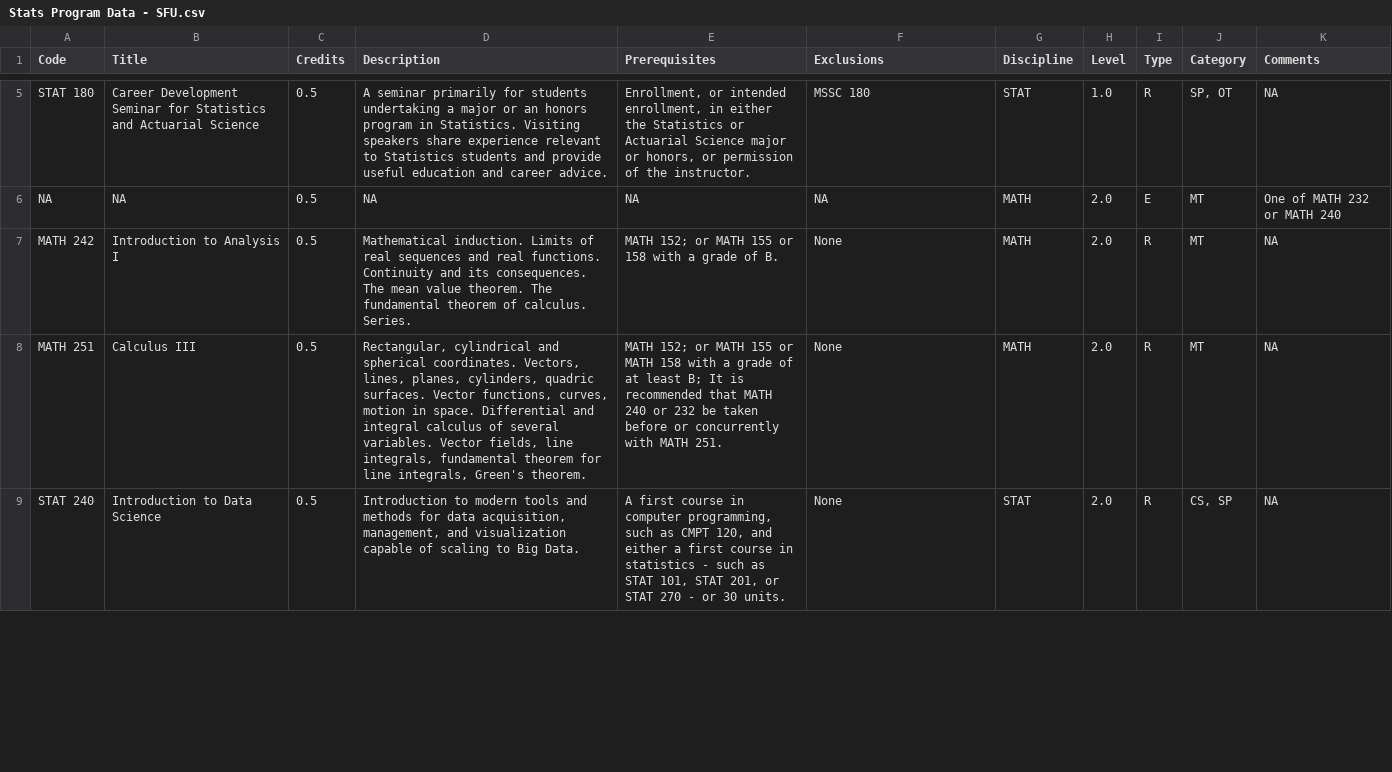
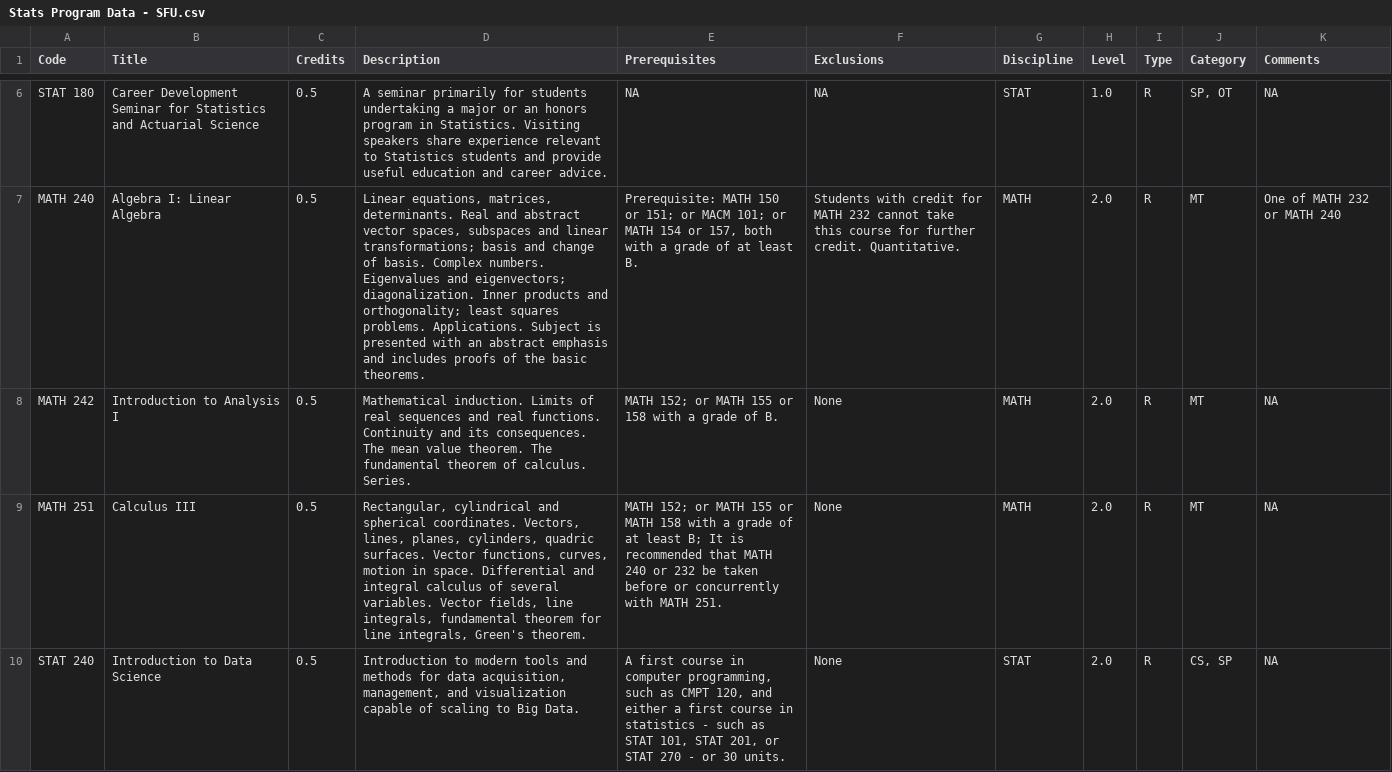
Before and after one commit to damouras/SoSC, a CSV file: Data/Stats Program Data - SFU.csv, drawn as a sheet; only a part is shown, gaps mark what is left out; removed rows and columns are numbered as before the commit, all else as after; the diff covers the shown part only; the diff names each change by its address in the sheet, - before the commit and + after, or states it on an @@ line.

```diff
--- a/Data/Stats Program Data - SFU.csv
+++ b/Data/Stats Program Data - SFU.csv
-E6 (Prerequisites): Enrollment, or intended enrollment, in either the Statistics or Actuarial Science major or honors, or permission of the instructor.
+E6 (Prerequisites): NA
-F6 (Exclusions): MSSC 180
+F6 (Exclusions): NA
-row 6: NA | NA | 0.5 | NA | NA | NA | MATH | 2.0 | E | MT | One of MATH 232 or MATH 240
+row 7: MATH 240 | Algebra I: Linear Algebra | 0.5 | Linear equations, matrices, determinants. Real and abstract vector spaces, subspaces and linear transformations; basis and change of basis. Complex numbers. Eigenvalues and eigenvectors; diagonalization. Inner products and orthogonality; least squares problems. Applications. Subject is presented with an abstract emphasis and includes proofs of the basic theorems. | Prerequisite: MATH 150 or 151; or MACM 101; or MATH 154 or 157, both with a grade of at least B. | Students with credit for MATH 232 cannot take this course for further credit. Quantitative. | MATH | 2.0 | R | MT | One of MATH 232 or MATH 240
```
Also changed, not shown: 4 added rows, 3 removed rows and 3 edited cells elsewhere in this file, Data/Stats Program Data - List of Programs.csv, Data/Stats Program Data - McMsU.csv, 17 other files.
